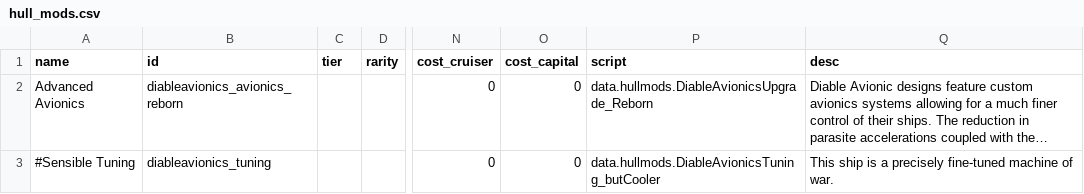
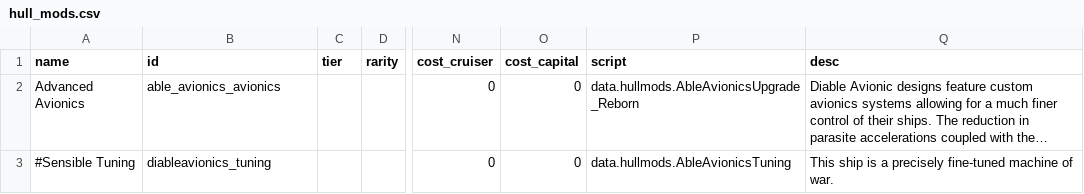
Before and after one commit to Mr-8k/Able_Avionics, a CSV file: data/hullmods/hull_mods.csv, drawn as a sheet; only a part is shown, gaps mark what is left out; long unchanged cells end in …; the diff names each change by its address in the sheet, - before the commit and + after, or states it on an @@ line.

```diff
--- a/data/hullmods/hull_mods.csv
+++ b/data/hullmods/hull_mods.csv
-B2 (id): diableavionics_avionics_reborn
+B2 (id): able_avionics_avionics
-P2 (script): data.hullmods.DiableAvionicsUpgrade_Reborn
+P2 (script): data.hullmods.AbleAvionicsUpgrade_Reborn
-P3 (script): data.hullmods.DiableAvionicsTuning_butCooler
+P3 (script): data.hullmods.AbleAvionicsTuning
```
Also changed, not shown: 51 other files.
